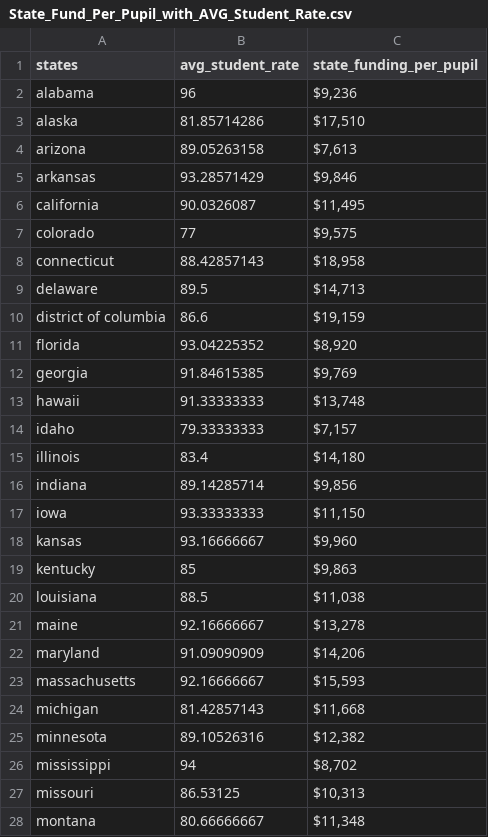
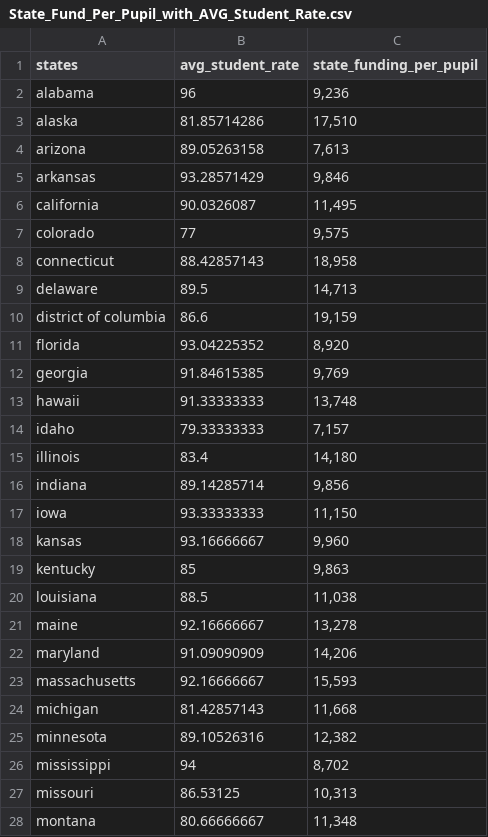
Before and after one commit to tylerferrara/education_data, a CSV file: bin/State_Fund_Per_Pupil_with_AVG_Student_Rate.csv, drawn as a sheet; only a part is shown; the diff covers the shown part only.

```diff
--- a/bin/State_Fund_Per_Pupil_with_AVG_Student_Rate.csv
+++ b/bin/State_Fund_Per_Pupil_with_AVG_Student_Rate.csv
@@ -1,28 +1,28 @@
 states,avg_student_rate,state_funding_per_pupil
-alabama,96,"$9,236 "
-alaska,81.85714286,"$17,510 "
-arizona,89.05263158,"$7,613 "
-arkansas,93.28571429,"$9,846 "
-california,90.0326087,"$11,495 "
-colorado,77,"$9,575 "
-connecticut,88.42857143,"$18,958 "
-delaware,89.5,"$14,713 "
-district of columbia,86.6,"$19,159 "
-florida,93.04225352,"$8,920 "
-georgia,91.84615385,"$9,769 "
-hawaii,91.33333333,"$13,748 "
-idaho,79.33333333,"$7,157 "
-illinois,83.4,"$14,180 "
-indiana,89.14285714,"$9,856 "
-iowa,93.33333333,"$11,150 "
-kansas,93.16666667,"$9,960 "
-kentucky,85,"$9,863 "
-louisiana,88.5,"$11,038 "
-maine,92.16666667,"$13,278 "
-maryland,91.09090909,"$14,206 "
-massachusetts,92.16666667,"$15,593 "
-michigan,81.42857143,"$11,668 "
-minnesota,89.10526316,"$12,382 "
-mississippi,94,"$8,702 "
-missouri,86.53125,"$10,313 "
-montana,80.66666667,"$11,348 "
+alabama,96,"9,236 "
+alaska,81.85714286,"17,510 "
+arizona,89.05263158,"7,613 "
+arkansas,93.28571429,"9,846 "
+california,90.0326087,"11,495 "
+colorado,77,"9,575 "
+connecticut,88.42857143,"18,958 "
+delaware,89.5,"14,713 "
+district of columbia,86.6,"19,159 "
+florida,93.04225352,"8,920 "
+georgia,91.84615385,"9,769 "
+hawaii,91.33333333,"13,748 "
+idaho,79.33333333,"7,157 "
+illinois,83.4,"14,180 "
+indiana,89.14285714,"9,856 "
+iowa,93.33333333,"11,150 "
+kansas,93.16666667,"9,960 "
+kentucky,85,"9,863 "
+louisiana,88.5,"11,038 "
+maine,92.16666667,"13,278 "
+maryland,91.09090909,"14,206 "
+massachusetts,92.16666667,"15,593 "
+michigan,81.42857143,"11,668 "
+minnesota,89.10526316,"12,382 "
+mississippi,94,"8,702 "
+missouri,86.53125,"10,313 "
+montana,80.66666667,"11,348 "
```
Also changed, not shown: 24 edited cells elsewhere in this file, bin/State_Fund_Per_Pupil_with_AVG_Teacher_Rate.csv, 2 other files.
